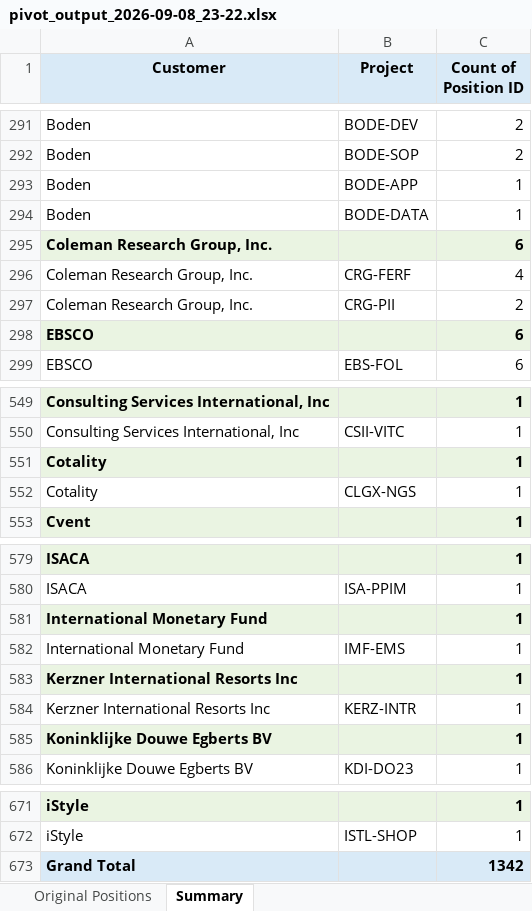
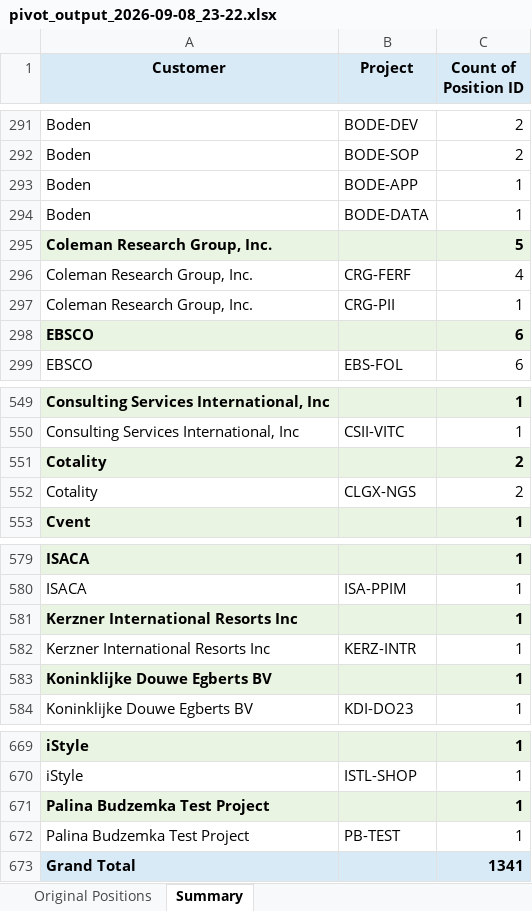
Before and after one commit to PalinaBudzemka/Radar_Search_Results_Delta, an Excel workbook: pivot_results/pivot_output_2026-09-08_23-22.xlsx, sheet Summary, drawn as a sheet; only a part is shown, gaps mark what is left out; values as stored, in another font and other column widths than the file's, no borders; removed rows and columns are numbered as before the commit, all else as after; the diff names each change by its address in the sheet, - before the commit and + after, or states it on an @@ line.

```diff
--- a/pivot_results/pivot_output_2026-09-08_23-22.xlsx (sheet Summary)
+++ b/pivot_results/pivot_output_2026-09-08_23-22.xlsx (sheet Summary)
-C295 (Count of Position ID): 6
+C295 (Count of Position ID): 5
-C297 (Count of Position ID): 2
+C297 (Count of Position ID): 1
-C551:C552 (Count of Position ID): 1
+C551:C552 (Count of Position ID): 2
-row 581: International Monetary Fund |  | 1
-row 582: International Monetary Fund | IMF-EMS | 1
-row 673: Grand Total |  | 1342
+row 671: Palina Budzemka Test Project |  | 1
+row 672: Palina Budzemka Test Project | PB-TEST | 1
+row 673: Grand Total |  | 1341
```
Also changed, not shown: sheet Original Positions, 3 other files.
